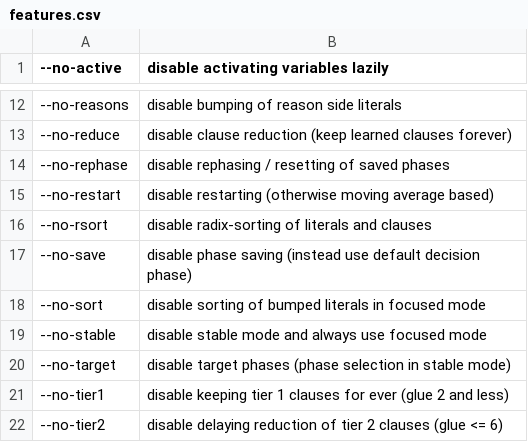
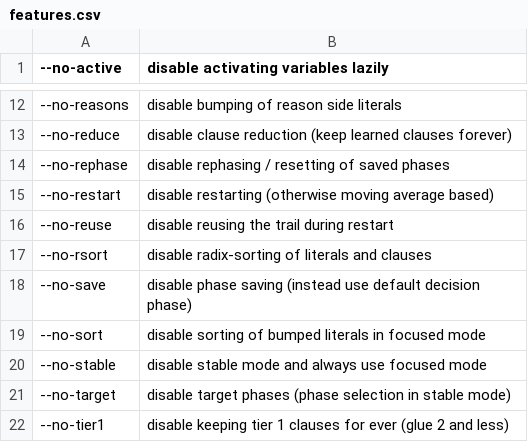
Before and after one commit to arminbiere/satch, a CSV file: features/features.csv, drawn as a sheet; only a part is shown, gaps mark what is left out; the shorter side is filled out with more unchanged rows; the diff names each change by its address in the sheet, - before the commit and + after, or states it on an @@ line.

Commit message:
release 0.4.16
- Renamed 'stack' operations (more verbose names).
- Using queue to encode XORs to avoid quadratic worst-case.
- Reusing the trail during restarts using 'matching trail level' (MTL).

```diff
--- a/features/features.csv
+++ b/features/features.csv
+row 16: --no-reuse | disable reusing the trail during restart
```
Also changed, not shown: features/implied.csv, 23 other files.
